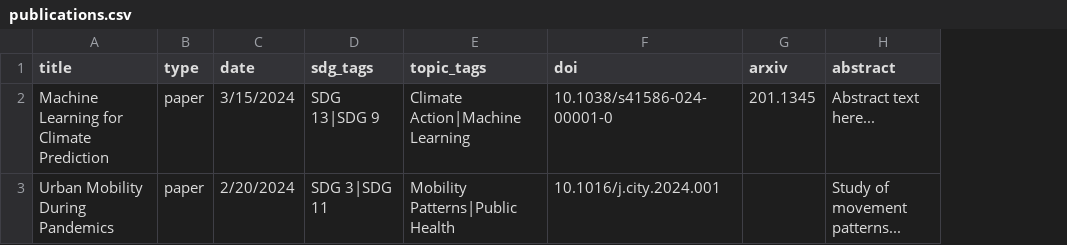
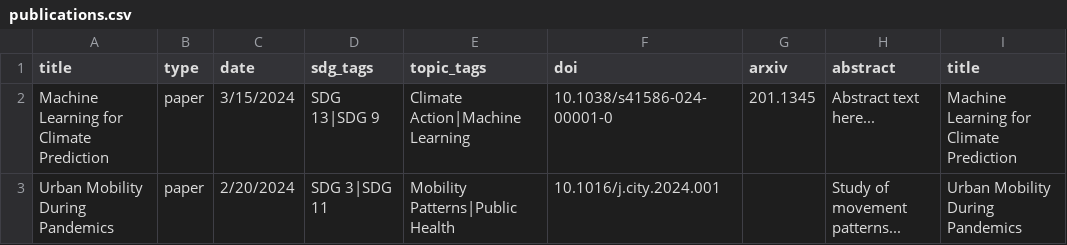
Before and after one commit to nigenghanei-a11y/nigenghanei-a11y.github.io, a CSV file: _data/publications.csv, drawn as a sheet; the diff names each change by its address in the sheet, - before the commit and + after, or states it on an @@ line.

Commit message:
Update publications.csv

```diff
--- a/_data/publications.csv
+++ b/_data/publications.csv
+column I (title), rows 2-3: Machine Learning for Climate Prediction | Urban Mobility During Pandemics
```
